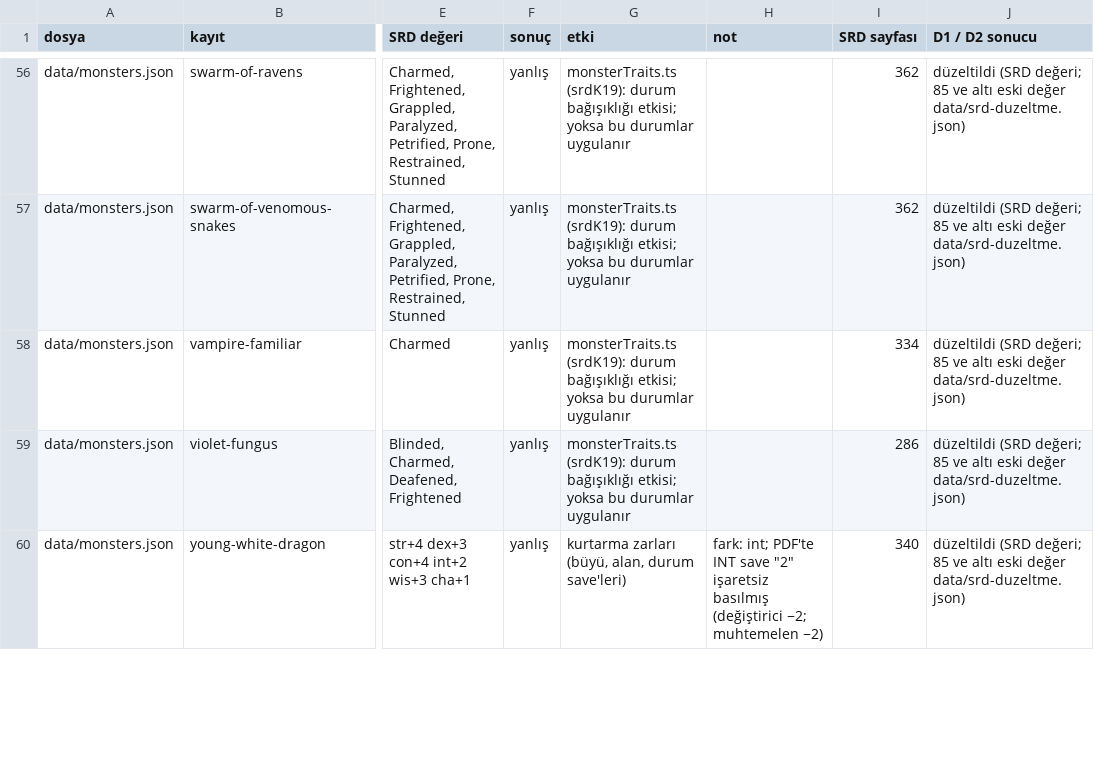
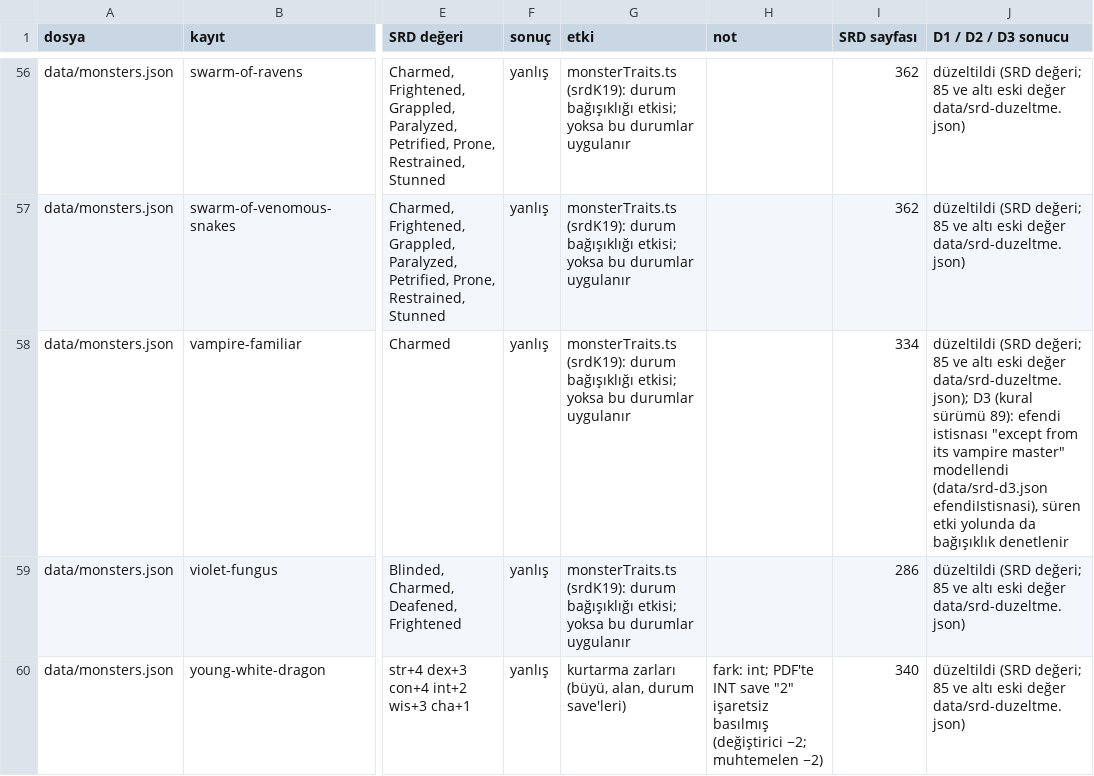
Before and after one commit to Yavuzakcay/RPG-Battle, a CSV file: harita/belgeler/srd-veri-dogrulama.csv, drawn as a sheet; only a part is shown, gaps mark what is left out; the diff names each change by its address in the sheet, - before the commit and + after, or states it on an @@ line.

```diff
--- a/harita/belgeler/srd-veri-dogrulama.csv
+++ b/harita/belgeler/srd-veri-dogrulama.csv
-J1: D1 / D2 sonucu
+J1: D1 / D2 / D3 sonucu
-J58 (D1 / D2 / D3 sonucu): …eski değer data/srd-duzeltme.json)
+J58 (D1 / D2 / D3 sonucu): …eski değer data/srd-duzeltme.json); D3 (kural sürümü 89): efendi istisnası "except from its vampire master" modellendi (data/srd-d3.json efendiIstisnasi), süren etki yolunda da bağışıklık denetlenir
```
Also changed, not shown: 22 other files.
